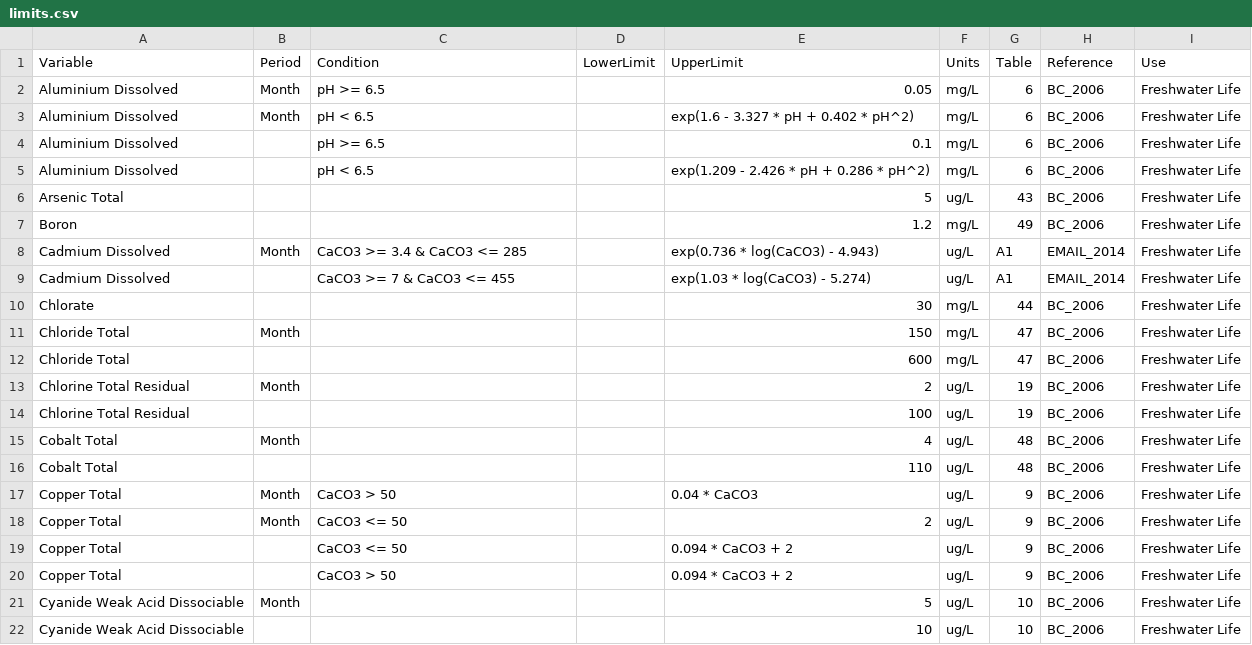
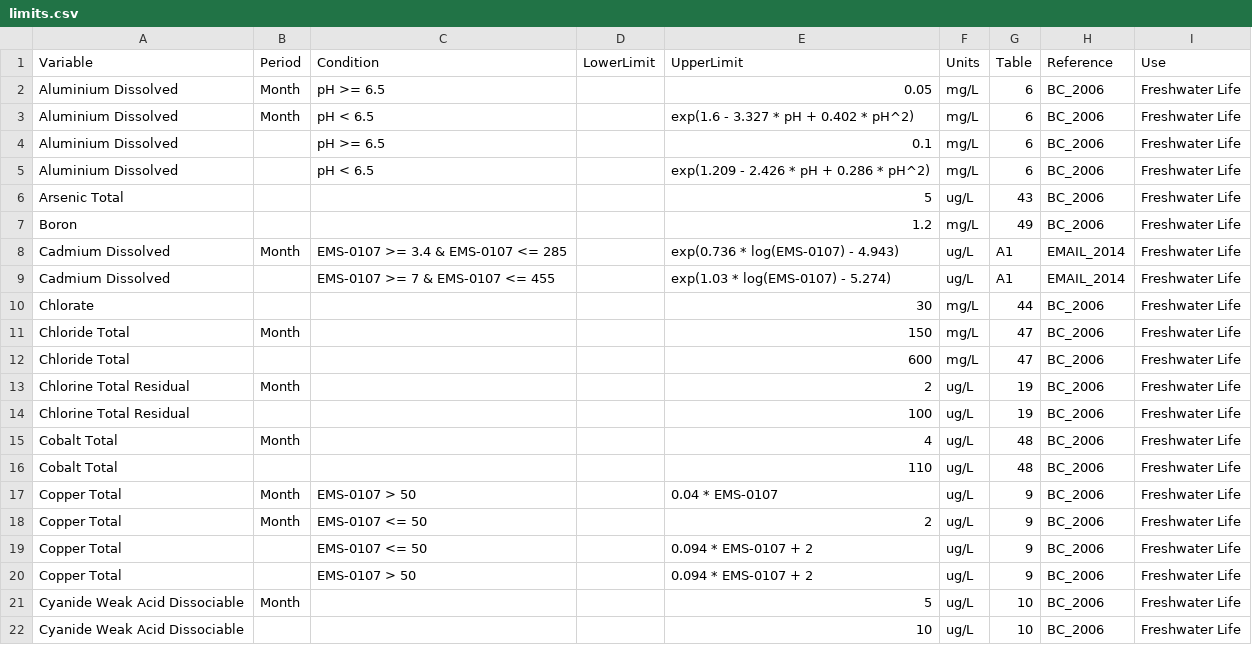
Before and after one commit to bcgov/wqbc, a CSV file: data-raw/limits.csv, drawn as a sheet; only a part is shown; the diff covers the shown part only.

```diff
--- a/data-raw/limits.csv
+++ b/data-raw/limits.csv
@@ -7,4 +7,4 @@ Arsenic Total,,,,5,ug/L,43,BC_2006,Freshwater Life
 Boron,,,,1.2,mg/L,49,BC_2006,Freshwater Life
-Cadmium Dissolved,Month,CaCO3 >= 3.4 & CaCO3 <= 285,,exp(0.736 * log(CaCO3) - 4.943),ug/L,A1,EMAIL_2014,Freshwater Life
-Cadmium Dissolved,,CaCO3 >= 7 & CaCO3 <= 455,,exp(1.03 * log(CaCO3) - 5.274),ug/L,A1,EMAIL_2014,Freshwater Life
+Cadmium Dissolved,Month,EMS-0107 >= 3.4 & EMS-0107 <= 285,,exp(0.736 * log(EMS-0107) - 4.943),ug/L,A1,EMAIL_2014,Freshwater Life
+Cadmium Dissolved,,EMS-0107 >= 7 & EMS-0107 <= 455,,exp(1.03 * log(EMS-0107) - 5.274),ug/L,A1,EMAIL_2014,Freshwater Life
 Chlorate,,,,30,mg/L,44,BC_2006,Freshwater Life
@@ -16,6 +16,6 @@ Cobalt Total,Month,,,4,ug/L,48,BC_2006,Freshwater Life
 Cobalt Total,,,,110,ug/L,48,BC_2006,Freshwater Life
-Copper Total,Month,CaCO3 > 50,,0.04 * CaCO3,ug/L,9,BC_2006,Freshwater Life
-Copper Total,Month,CaCO3 <= 50,,2,ug/L,9,BC_2006,Freshwater Life
-Copper Total,,CaCO3 <= 50,,0.094 * CaCO3 + 2,ug/L,9,BC_2006,Freshwater Life
-Copper Total,,CaCO3 > 50,,0.094 * CaCO3 + 2,ug/L,9,BC_2006,Freshwater Life
+Copper Total,Month,EMS-0107 > 50,,0.04 * EMS-0107,ug/L,9,BC_2006,Freshwater Life
+Copper Total,Month,EMS-0107 <= 50,,2,ug/L,9,BC_2006,Freshwater Life
+Copper Total,,EMS-0107 <= 50,,0.094 * EMS-0107 + 2,ug/L,9,BC_2006,Freshwater Life
+Copper Total,,EMS-0107 > 50,,0.094 * EMS-0107 + 2,ug/L,9,BC_2006,Freshwater Life
 Cyanide Weak Acid Dissociable,Month,,,5,ug/L,10,BC_2006,Freshwater Life
```
Also changed, not shown: 20 edited cells elsewhere in this file.
